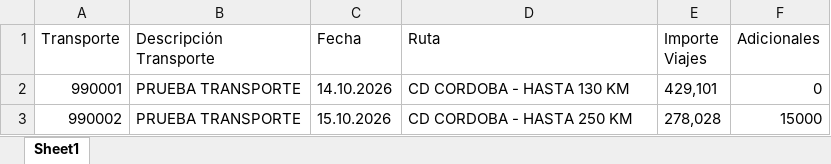
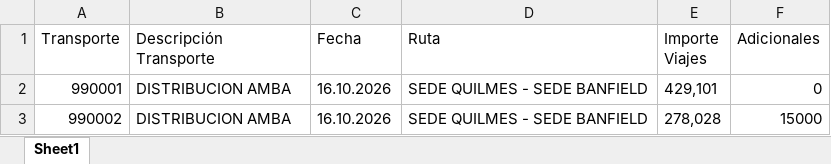
Before and after one commit to TransporteSanchez/SGTL, an Excel workbook: docs/pruebas/datos/proforma-rukas-caso1-todo-ok (PROFORMA NRO 990110).xlsx, sheet Sheet1, drawn as a sheet; values as stored, in another font and other column widths than the file's, no borders; the diff names each change by its address in the sheet, - before the commit and + after, or states it on an @@ line.

```diff
--- a/docs/pruebas/datos/proforma-rukas-caso1-todo-ok (PROFORMA NRO 990110).xlsx (sheet Sheet1)
+++ b/docs/pruebas/datos/proforma-rukas-caso1-todo-ok (PROFORMA NRO 990110).xlsx (sheet Sheet1)
-B2:B3 (Descripción Transporte): PRUEBA TRANSPORTE
+B2:B3 (Descripción Transporte): DISTRIBUCION AMBA
-C2 (Fecha): 14.10.2026
+C2 (Fecha): 16.10.2026
-D2 (Ruta): CD CORDOBA - HASTA 130 KM
+D2 (Ruta): SEDE QUILMES - SEDE BANFIELD
-C3 (Fecha): 15.10.2026
+C3 (Fecha): 16.10.2026
-D3 (Ruta): CD CORDOBA - HASTA 250 KM
+D3 (Ruta): SEDE QUILMES - SEDE BANFIELD
```
Also changed, not shown: docs/pruebas/datos/proforma-rukas-caso2-reclamo-a-rukas (PROFORMA NRO 990120).xlsx, docs/pruebas/datos/proforma-rukas-caso2-reclamo-a-rukas-corregido (PROFORMA NRO 990120).xlsx, 9 other files.
